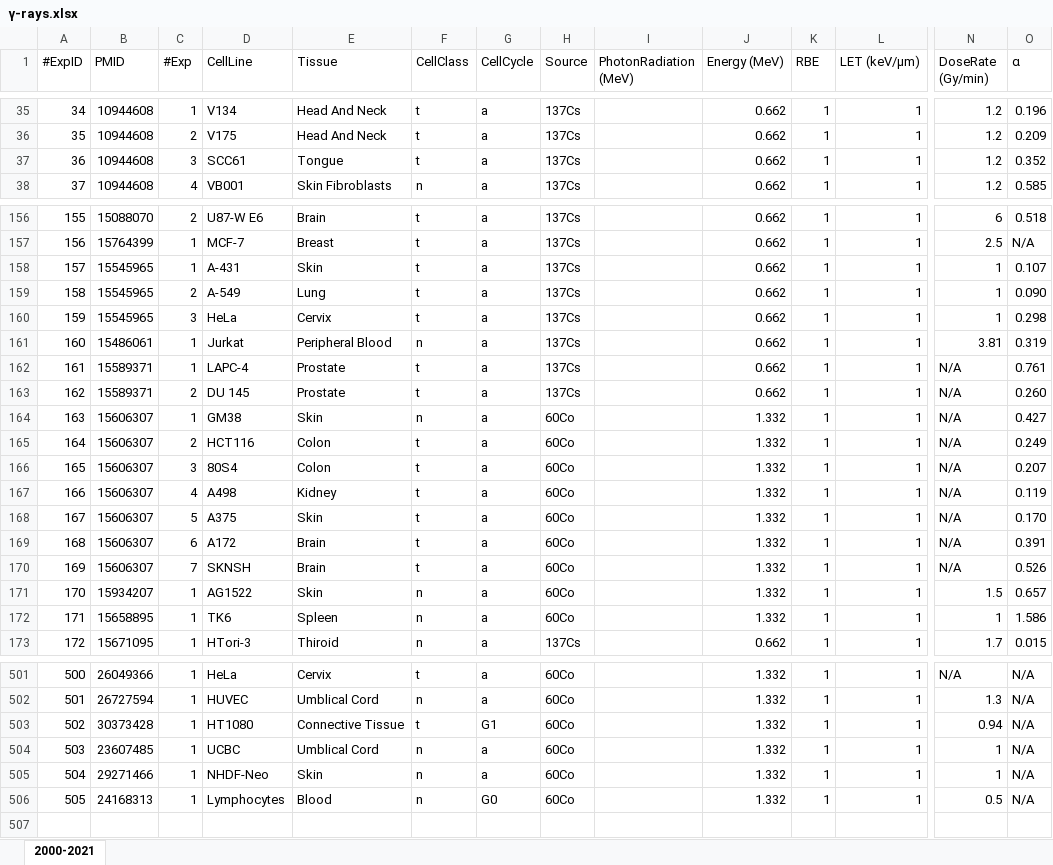
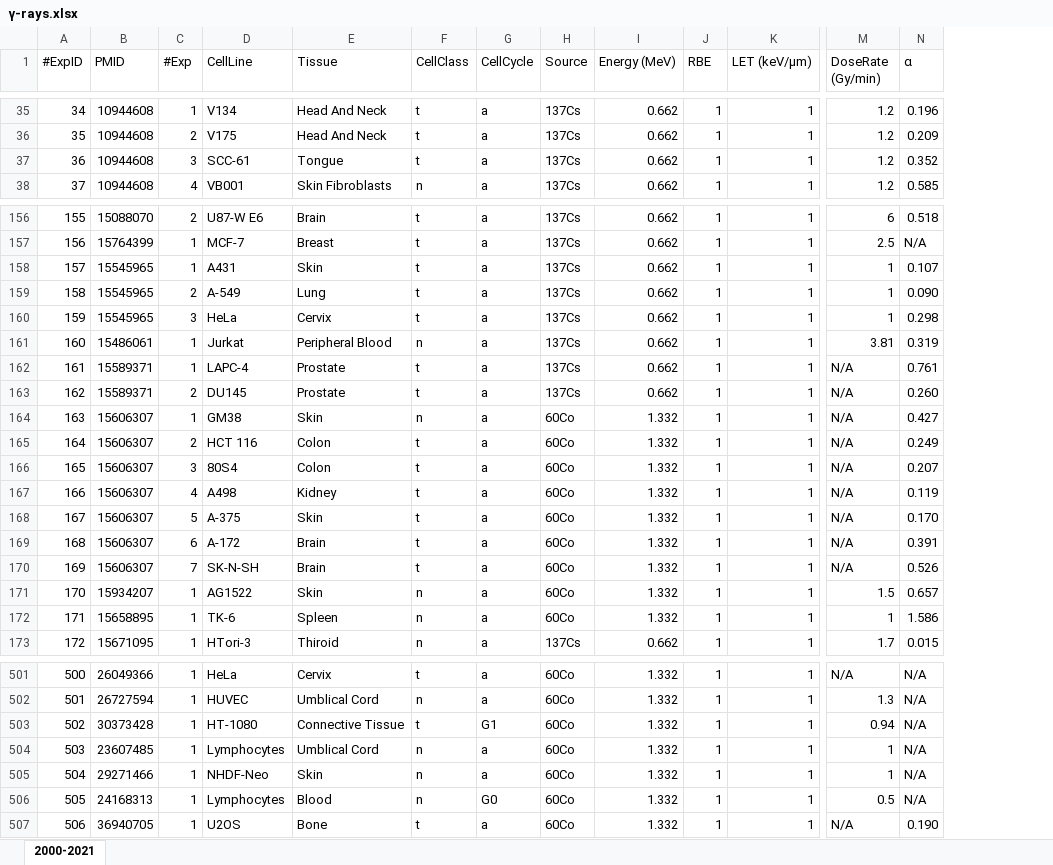
Before and after one commit to gokaybiz/radphysbio, an Excel workbook: xlsx/γ-rays.xlsx, sheet 2000-2021, drawn as a sheet; only a part is shown, gaps mark what is left out; values as stored, in another font and other column widths than the file's, no cell formats; removed rows and columns are numbered as before the commit, all else as after; rows hold the shown columns only; the diff covers the shown part only; the diff names each change by its address in the sheet, - before the commit and + after, or states it on an @@ line.

```diff
--- a/xlsx/γ-rays.xlsx (sheet 2000-2021)
+++ b/xlsx/γ-rays.xlsx (sheet 2000-2021)
-column I (PhotonRadiation (MeV)), empty
-D37 (CellLine): SCC61
+D37 (CellLine): SCC-61
-D158 (CellLine): A-431
+D158 (CellLine): A431
-D163 (CellLine): DU 145
+D163 (CellLine): DU145
-D165 (CellLine): HCT116
+D165 (CellLine): HCT 116
-D168 (CellLine): A375
+D168 (CellLine): A-375
-D169 (CellLine): A172
+D169 (CellLine): A-172
-D170 (CellLine): SKNSH
+D170 (CellLine): SK-N-SH
-D172 (CellLine): TK6
+D172 (CellLine): TK-6
-D503 (CellLine): HT1080
+D503 (CellLine): HT-1080
-D504 (CellLine): UCBC
+D504 (CellLine): Lymphocytes
+row 507: 506 | 36940705 | 1 | U2OS | Bone | t | a | 60Co | 1.332 | 1 | 1 | N/A | 0.190
```
Also changed, not shown: 125 edited cells elsewhere in this sheet, cell formats, xlsx/X-rays.xlsx, xlsx/carbon.xlsx, 2 other files.
